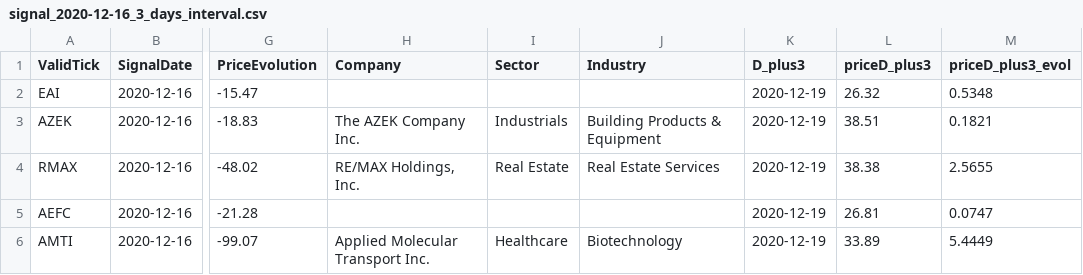
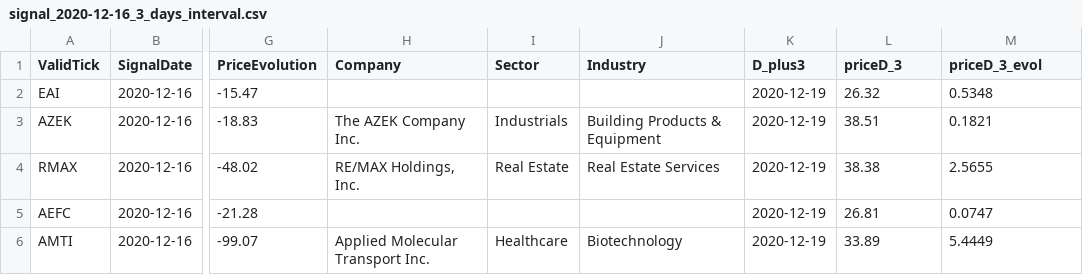
Before and after one commit to alexnesov/DevOps-FP, a CSV file: DataWrangling/output/2020-12-16/signal_2020-12-16_3_days_interval.csv, drawn as a sheet; only a part is shown, gaps mark what is left out; the diff names each change by its address in the sheet, - before the commit and + after, or states it on an @@ line.

```diff
--- a/DataWrangling/output/2020-12-16/signal_2020-12-16_3_days_interval.csv
+++ b/DataWrangling/output/2020-12-16/signal_2020-12-16_3_days_interval.csv
-L1: priceD_plus3
+L1: priceD_3
-M1: priceD_plus3_evol
+M1: priceD_3_evol
```
Also changed, not shown: 1 other file.
